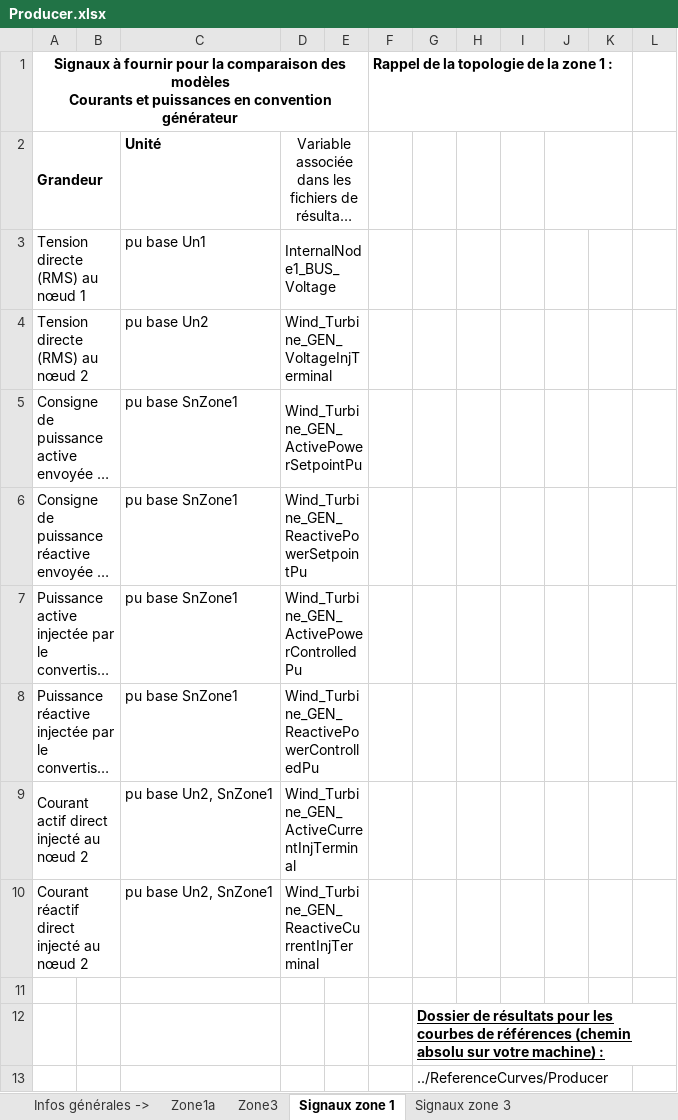
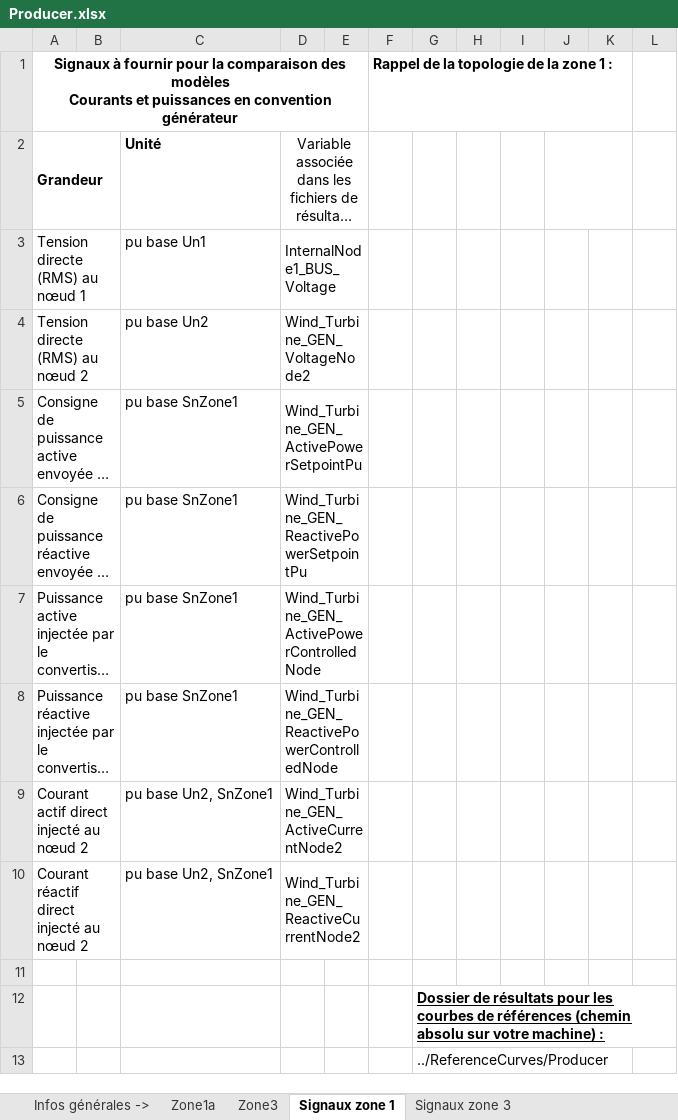
Before and after one commit to dynawo/dyn-grid-compliance-verification, an Excel workbook: examples/Model/Wind/IECA2020/Excel/Producer.xlsx, sheet Signaux zone 1, drawn as a sheet; only a part is shown; long unchanged cells end in …; values as stored, in another font and other column widths than the file's, no borders; charts and pictures not drawn; the diff names each change by its address in the sheet, - before the commit and + after, or states it on an @@ line.

Commit message:
fix(examples): name the zone 1 workbook channels after the DTR nodes

```diff
--- a/examples/Model/Wind/IECA2020/Excel/Producer.xlsx (sheet Signaux zone 1)
+++ b/examples/Model/Wind/IECA2020/Excel/Producer.xlsx (sheet Signaux zone 1)
-D4: Wind_Turbine_GEN_VoltageInjTerminal
+D4: Wind_Turbine_GEN_VoltageNode2
-D7: Wind_Turbine_GEN_ActivePowerControlledPu
+D7: Wind_Turbine_GEN_ActivePowerControlledNode
-D8: Wind_Turbine_GEN_ReactivePowerControlledPu
+D8: Wind_Turbine_GEN_ReactivePowerControlledNode
-D9: Wind_Turbine_GEN_ActiveCurrentInjTerminal
+D9: Wind_Turbine_GEN_ActiveCurrentNode2
-D10: Wind_Turbine_GEN_ReactiveCurrentInjTerminal
+D10: Wind_Turbine_GEN_ReactiveCurrentNode2
```
Also changed, not shown: examples/Model/Wind/IECA2015/Excel/Producer.xlsx, examples/Model/Wind/IECA2020WithProtections/Excel/Producer.xlsx, 13 other files.
